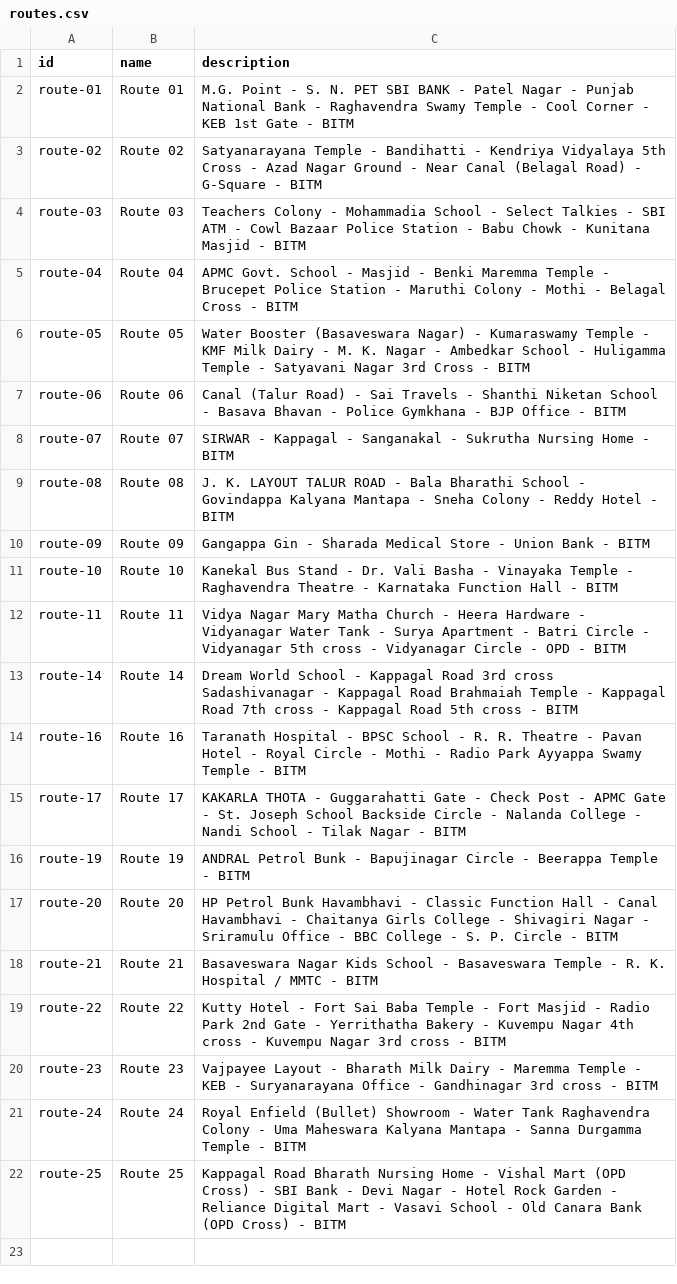
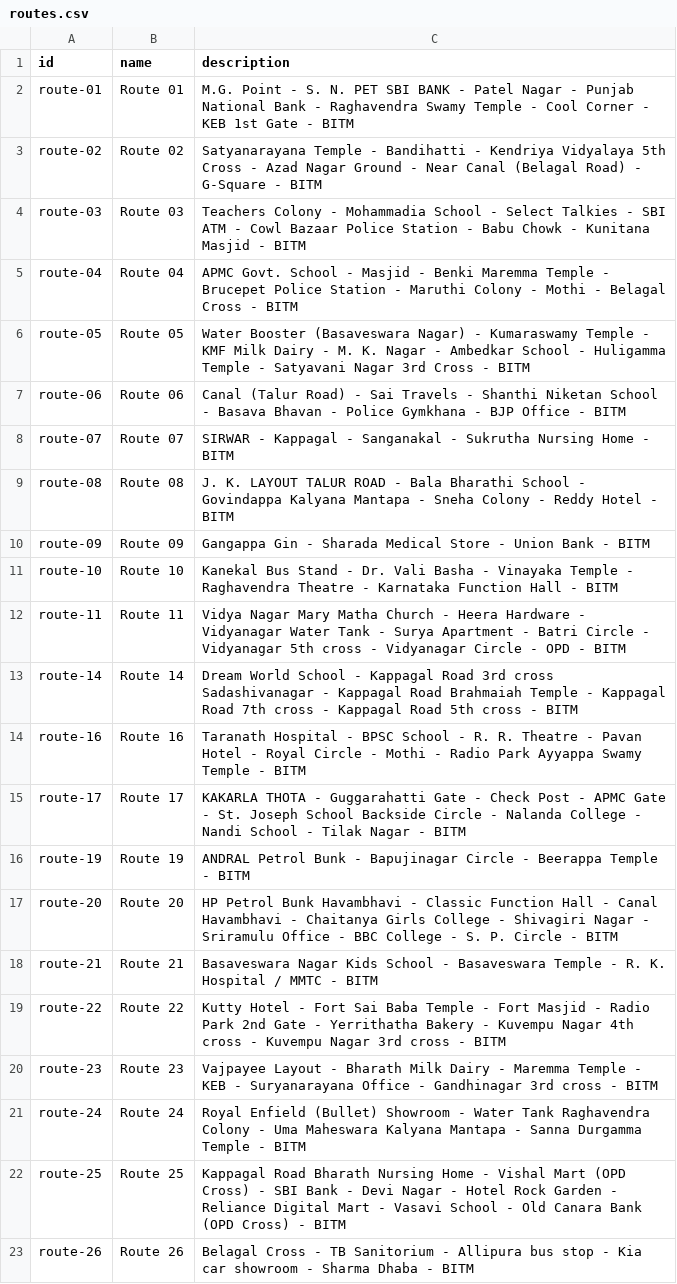
Before and after one commit to MohammedShoaib07/BITM-BUS-TRACKER, a CSV file: data/routes.csv, drawn as a sheet; the diff names each change by its address in the sheet, - before the commit and + after, or states it on an @@ line.

```diff
--- a/data/routes.csv
+++ b/data/routes.csv
+row 23: route-26 | Route 26 | Belagal Cross - TB Sanitorium - Allipura bus stop - Kia car showroom - Sharma Dhaba - BITM
```
Also changed, not shown: data/buses.csv, data/drivers.csv, 3 other files.
